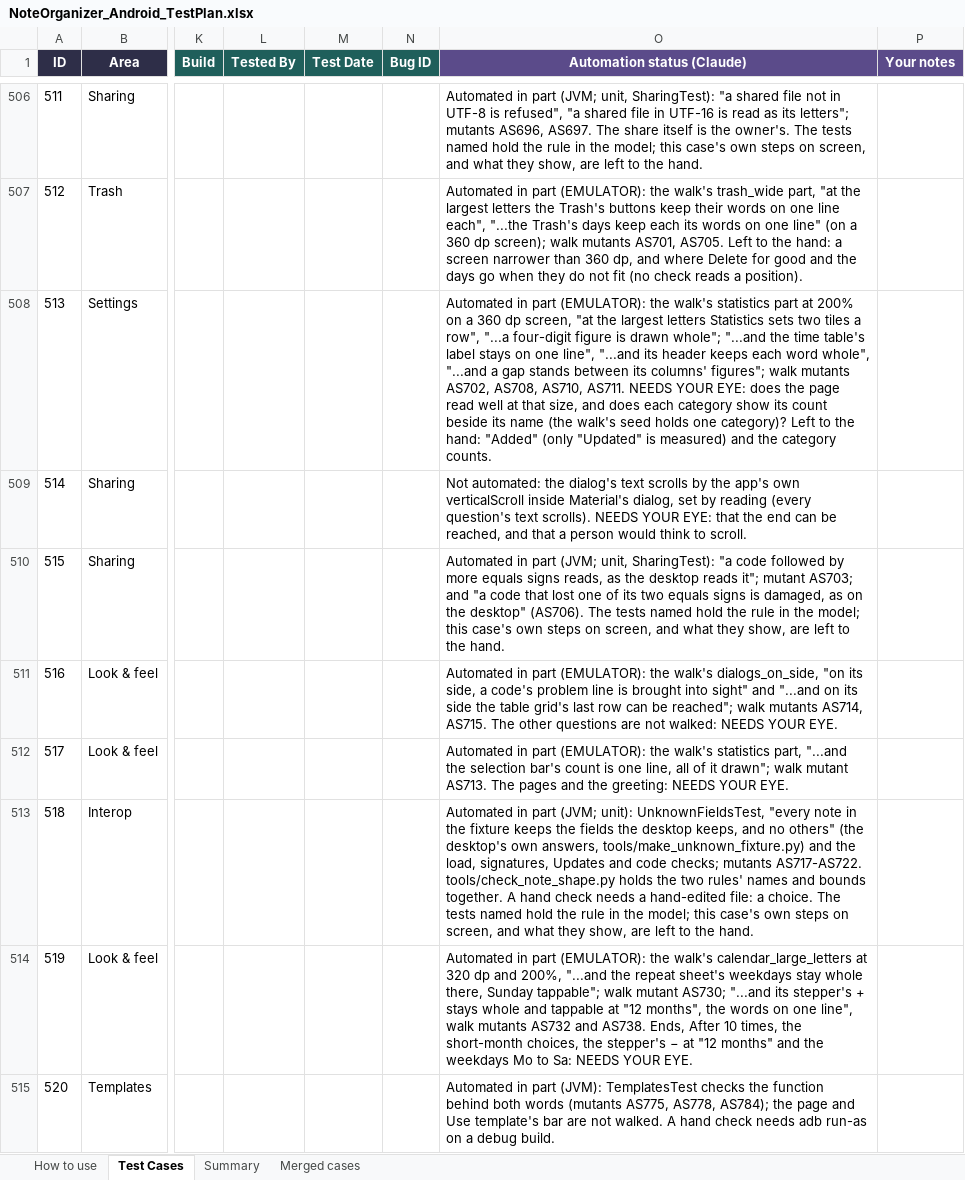
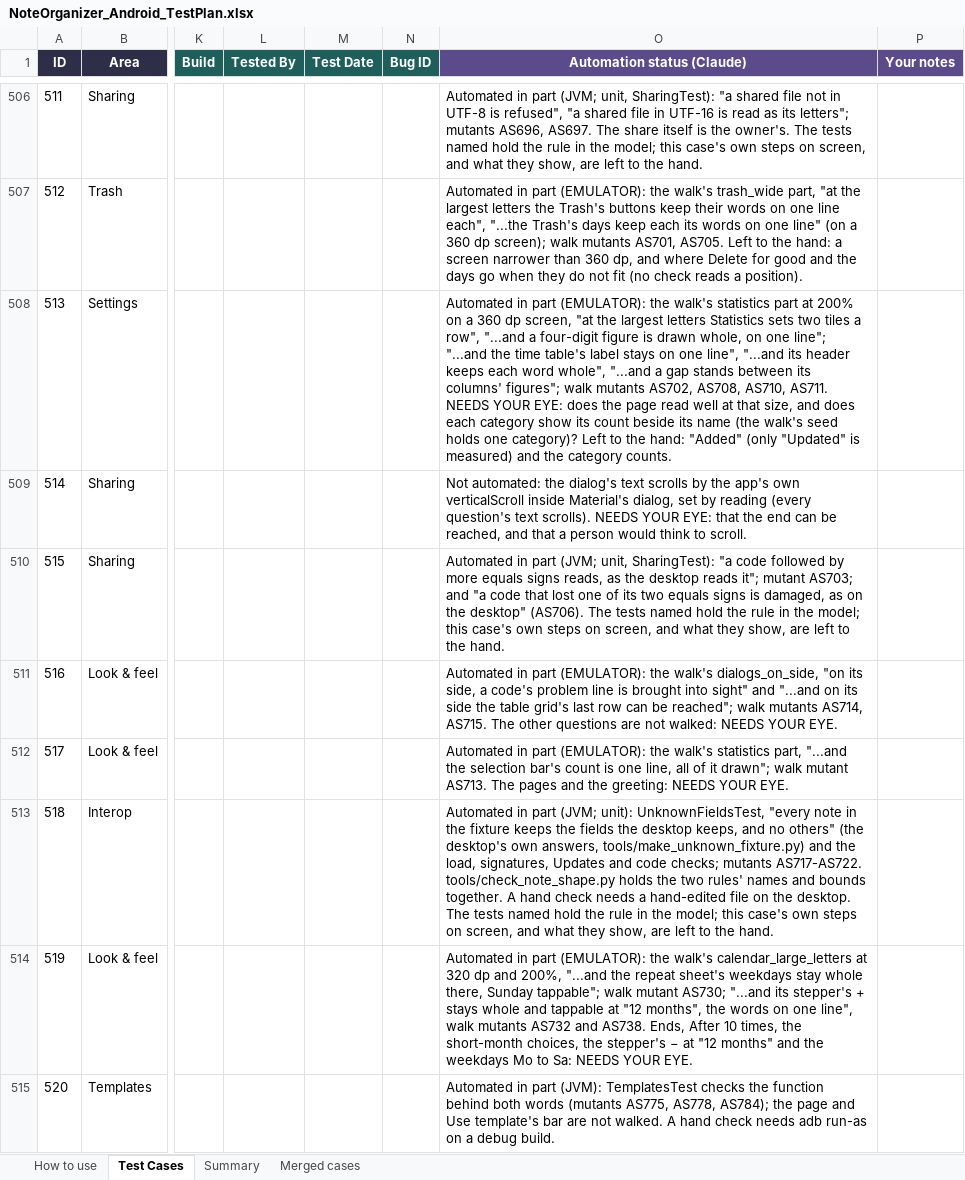
Before and after one commit to AlexandraMoldovan95/noteOrganizerForAndroid, an Excel workbook: qa/NoteOrganizer_Android_TestPlan.xlsx, sheet Test Cases, drawn as a sheet; only a part is shown, gaps mark what is left out; values as stored, in another font and other column widths than the file's, no borders; the diff covers the shown part only; the diff names each change by its address in the sheet, - before the commit and + after, or states it on an @@ line.

```diff
--- a/qa/NoteOrganizer_Android_TestPlan.xlsx (sheet Test Cases)
+++ b/qa/NoteOrganizer_Android_TestPlan.xlsx (sheet Test Cases)
-O508 (Automation status (Claude)): …a row", "...a four-digit figure is drawn whole"; "...and the…
+O508 (Automation status (Claude)): …a row", "...and a four-digit figure is drawn whole, on one line"; "...and the…
-O513 (Automation status (Claude)): …a hand-edited file: a choice. The tests…
+O513 (Automation status (Claude)): …a hand-edited file on the desktop. The tests…
```
Also changed, not shown: 30 edited cells elsewhere in this sheet, sheet How to use, 3 other files.
